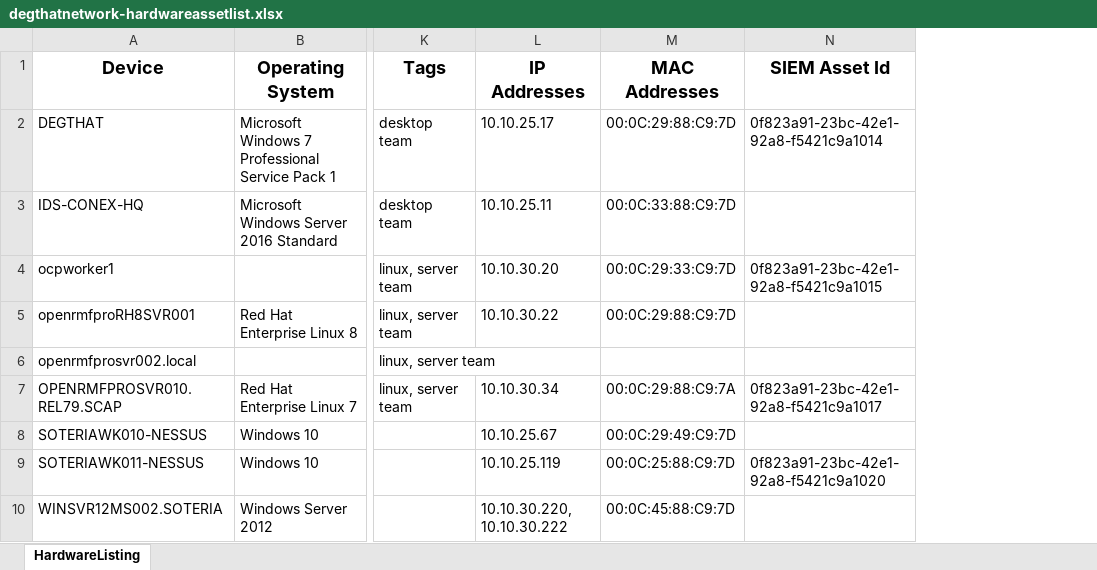
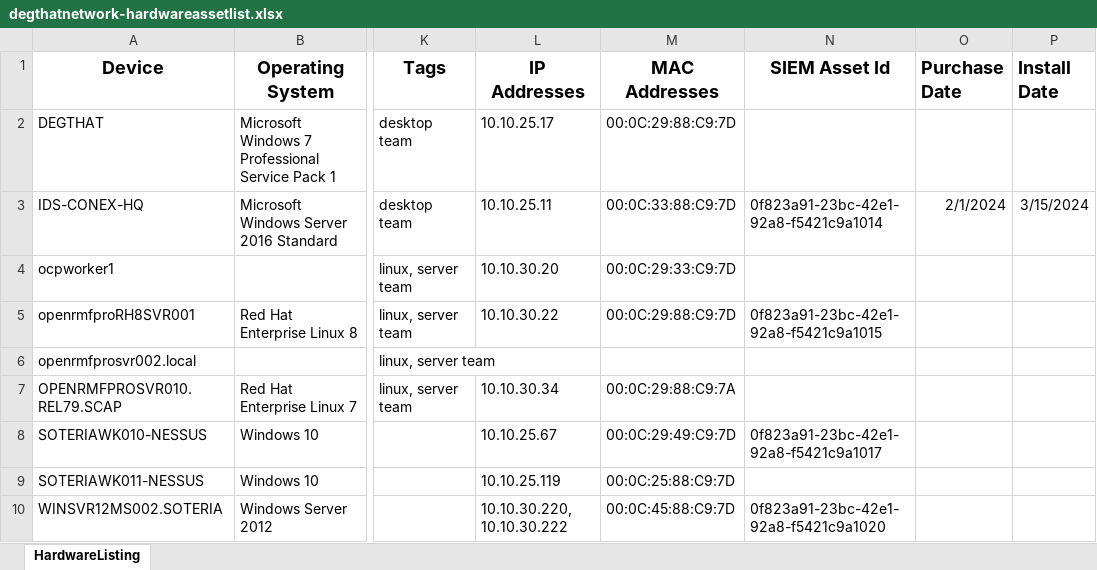
Before and after one commit to SoteriaSoftwareLLC/openrmfpro-automation, an Excel workbook: sample-data-and-templates/Hardware/degthatnetwork-hardwareassetlist.xlsx, sheet HardwareListing, drawn as a sheet; only a part is shown, gaps mark what is left out; values as stored, in another font and other column widths than the file's, no borders; the diff names each change by its address in the sheet, - before the commit and + after, or states it on an @@ line.

Commit message:
update for additional date fields for HW

```diff
--- a/sample-data-and-templates/Hardware/degthatnetwork-hardwareassetlist.xlsx (sheet HardwareListing)
+++ b/sample-data-and-templates/Hardware/degthatnetwork-hardwareassetlist.xlsx (sheet HardwareListing)
+column O (Purchase Date), row 3: 2/1/2024
+column P (Install Date), row 3: 3/15/2024
-N2 (SIEM Asset Id): 0f823a91-23bc-42e1-92a8-f5421c9a1014
+N2 (SIEM Asset Id): (empty)
-N3 (SIEM Asset Id): (empty)
+N3 (SIEM Asset Id): 0f823a91-23bc-42e1-92a8-f5421c9a1014
-N4 (SIEM Asset Id): 0f823a91-23bc-42e1-92a8-f5421c9a1015
+N4 (SIEM Asset Id): (empty)
-N5 (SIEM Asset Id): (empty)
+N5 (SIEM Asset Id): 0f823a91-23bc-42e1-92a8-f5421c9a1015
-N7 (SIEM Asset Id): 0f823a91-23bc-42e1-92a8-f5421c9a1017
+N7 (SIEM Asset Id): (empty)
-N8 (SIEM Asset Id): (empty)
+N8 (SIEM Asset Id): 0f823a91-23bc-42e1-92a8-f5421c9a1017
-N9 (SIEM Asset Id): 0f823a91-23bc-42e1-92a8-f5421c9a1020
+N9 (SIEM Asset Id): (empty)
-N10 (SIEM Asset Id): (empty)
+N10 (SIEM Asset Id): 0f823a91-23bc-42e1-92a8-f5421c9a1020
```
Also changed, not shown: 2 other files.
